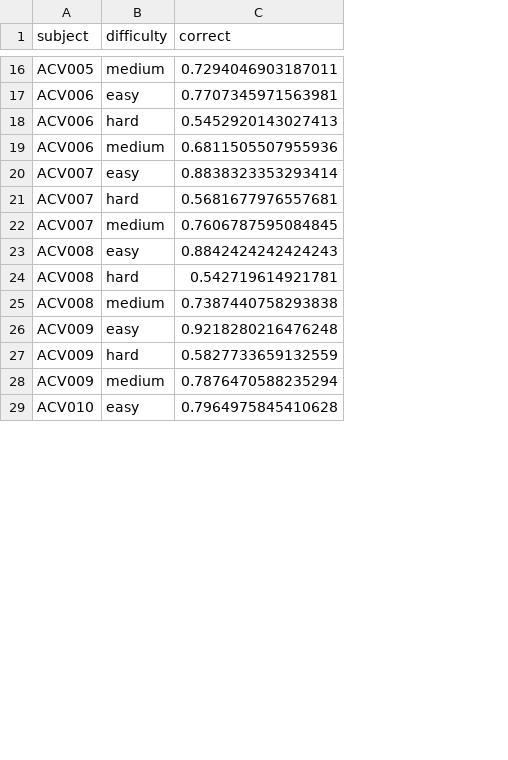
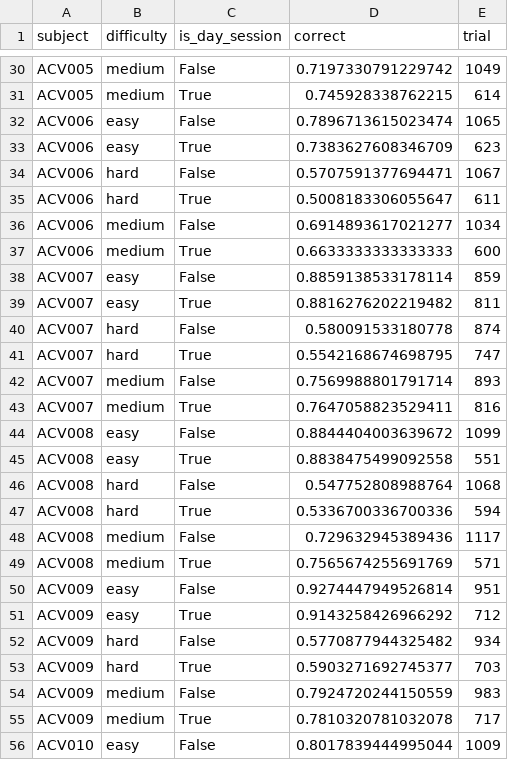
Before and after one commit to LearningCircuitsLab/behavior-analysis-notebooks, a CSV file: figures/visual_discrimination_performance.csv, drawn as a sheet; only a part is shown, gaps mark what is left out; addresses are those after the commit; the diff covers the shown part only; the diff names each change by its address in the sheet, - before the commit and + after, or states it on an @@ line.

```diff
--- a/figures/visual_discrimination_performance.csv
+++ b/figures/visual_discrimination_performance.csv
+column C (is_day_session), row 30: False; row 32: False; row 34: False; row 36: False; row 38: False; row 40: False; row 42: False; row 44: False; row 46: False; row 48: False; row 50: False; row 52: False; row 54: False; row 56: False
+column E (trial), row 30: 1049; row 32: 1065; row 34: 1067; row 36: 1034; row 38: 859; row 40: 874; row 42: 893; row 44: 1099; row 46: 1068; row 48: 1117; row 50: 951; row 52: 934; row 54: 983; row 56: 1009
-D30 (correct): 0.7294046903187011
+D30 (correct): 0.7197330791229742
+row 31: ACV005 | medium | True | 0.745928338762215 | 614
-D32 (correct): 0.7707345971563981
+D32 (correct): 0.7896713615023474
+row 33: ACV006 | easy | True | 0.7383627608346709 | 623
-D34 (correct): 0.5452920143027413
+D34 (correct): 0.5707591377694471
+row 35: ACV006 | hard | True | 0.5008183306055647 | 611
-D36 (correct): 0.6811505507955936
+D36 (correct): 0.6914893617021277
+row 37: ACV006 | medium | True | 0.6633333333333333 | 600
-D38 (correct): 0.8838323353293414
+D38 (correct): 0.8859138533178114
+row 39: ACV007 | easy | True | 0.8816276202219482 | 811
-D40 (correct): 0.5681677976557681
+D40 (correct): 0.580091533180778
+row 41: ACV007 | hard | True | 0.5542168674698795 | 747
-D42 (correct): 0.7606787595084845
+D42 (correct): 0.7569988801791714
+row 43: ACV007 | medium | True | 0.7647058823529411 | 816
-D44 (correct): 0.8842424242424243
+D44 (correct): 0.8844404003639672
+row 45: ACV008 | easy | True | 0.8838475499092558 | 551
-D46 (correct): 0.542719614921781
+D46 (correct): 0.547752808988764
+row 47: ACV008 | hard | True | 0.5336700336700336 | 594
-D48 (correct): 0.7387440758293838
+D48 (correct): 0.729632945389436
+row 49: ACV008 | medium | True | 0.7565674255691769 | 571
-D50 (correct): 0.9218280216476248
+D50 (correct): 0.9274447949526814
+row 51: ACV009 | easy | True | 0.9143258426966292 | 712
-D52 (correct): 0.5827733659132559
+D52 (correct): 0.5770877944325482
+row 53: ACV009 | hard | True | 0.5903271692745377 | 703
-D54 (correct): 0.7876470588235294
+D54 (correct): 0.7924720244150559
+row 55: ACV009 | medium | True | 0.7810320781032078 | 717
-D56 (correct): 0.7964975845410628
+D56 (correct): 0.8017839444995044
```
Also changed, not shown: 17 added rows and 16 edited cells elsewhere in this file, figures/auditory_discrimination_performance.csv, figures/box_usage_auditory.csv, 6 other files.
